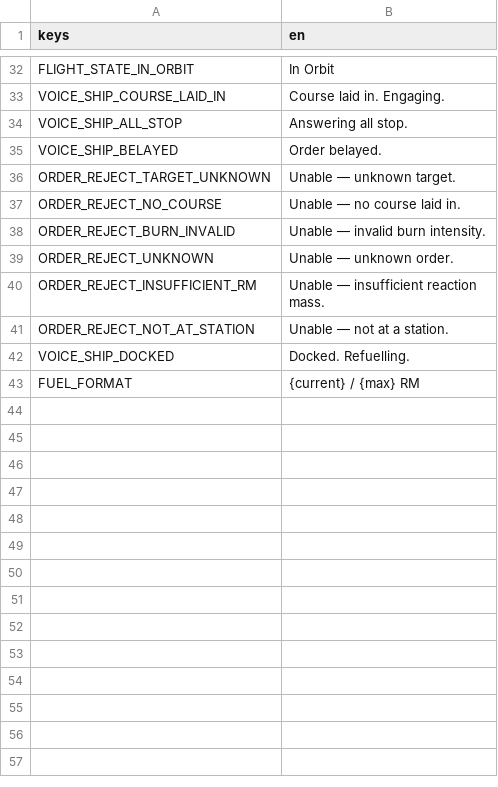
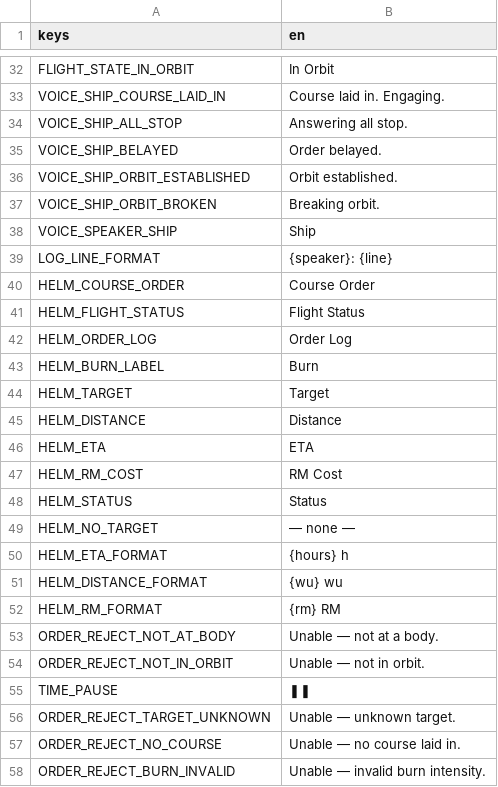
Before and after one commit to AndrewDrinkwater/farhorizon, a CSV file: localization/strings.csv, drawn as a sheet; only a part is shown, gaps mark what is left out; the shorter side is filled out with more unchanged rows; the diff names each change by its address in the sheet, - before the commit and + after, or states it on an @@ line.

```diff
--- a/localization/strings.csv
+++ b/localization/strings.csv
+row 36: VOICE_SHIP_ORBIT_ESTABLISHED | Orbit established.
+row 37: VOICE_SHIP_ORBIT_BROKEN | Breaking orbit.
+row 38: VOICE_SPEAKER_SHIP | Ship
+row 39: LOG_LINE_FORMAT | {speaker}: {line}
+row 40: HELM_COURSE_ORDER | Course Order
+row 41: HELM_FLIGHT_STATUS | Flight Status
+row 42: HELM_ORDER_LOG | Order Log
+row 43: HELM_BURN_LABEL | Burn
+row 44: HELM_TARGET | Target
+row 45: HELM_DISTANCE | Distance
+row 46: HELM_ETA | ETA
+row 47: HELM_RM_COST | RM Cost
+row 48: HELM_STATUS | Status
+row 49: HELM_NO_TARGET | — none —
+row 50: HELM_ETA_FORMAT | {hours} h
+row 51: HELM_DISTANCE_FORMAT | {wu} wu
+row 52: HELM_RM_FORMAT | {rm} RM
+row 53: ORDER_REJECT_NOT_AT_BODY | Unable — not at a body.
+row 54: ORDER_REJECT_NOT_IN_ORBIT | Unable — not in orbit.
+row 55: TIME_PAUSE | ❚❚
```
Also changed, not shown: 14 other files.
